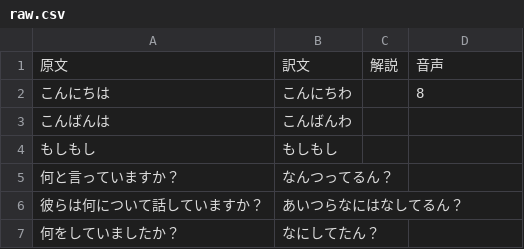
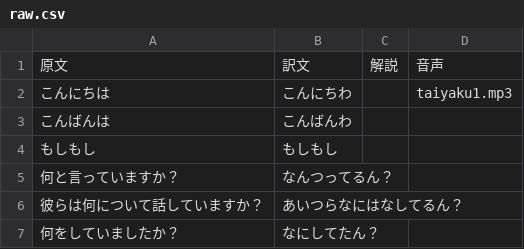
Before and after one commit to yuchiki/taiyaku-kun, a CSV file: raw.csv, drawn as a sheet; only a part is shown.

```diff
--- a/raw.csv
+++ b/raw.csv
@@ -1,3 +1,3 @@
 原文, 訳文, 解説, 音声
-こんにちは,こんにちわ,,8
+こんにちは,こんにちわ,,taiyaku1.mp3
 こんばんは,こんばんわ,
```
Also changed, not shown: 4 other files.
